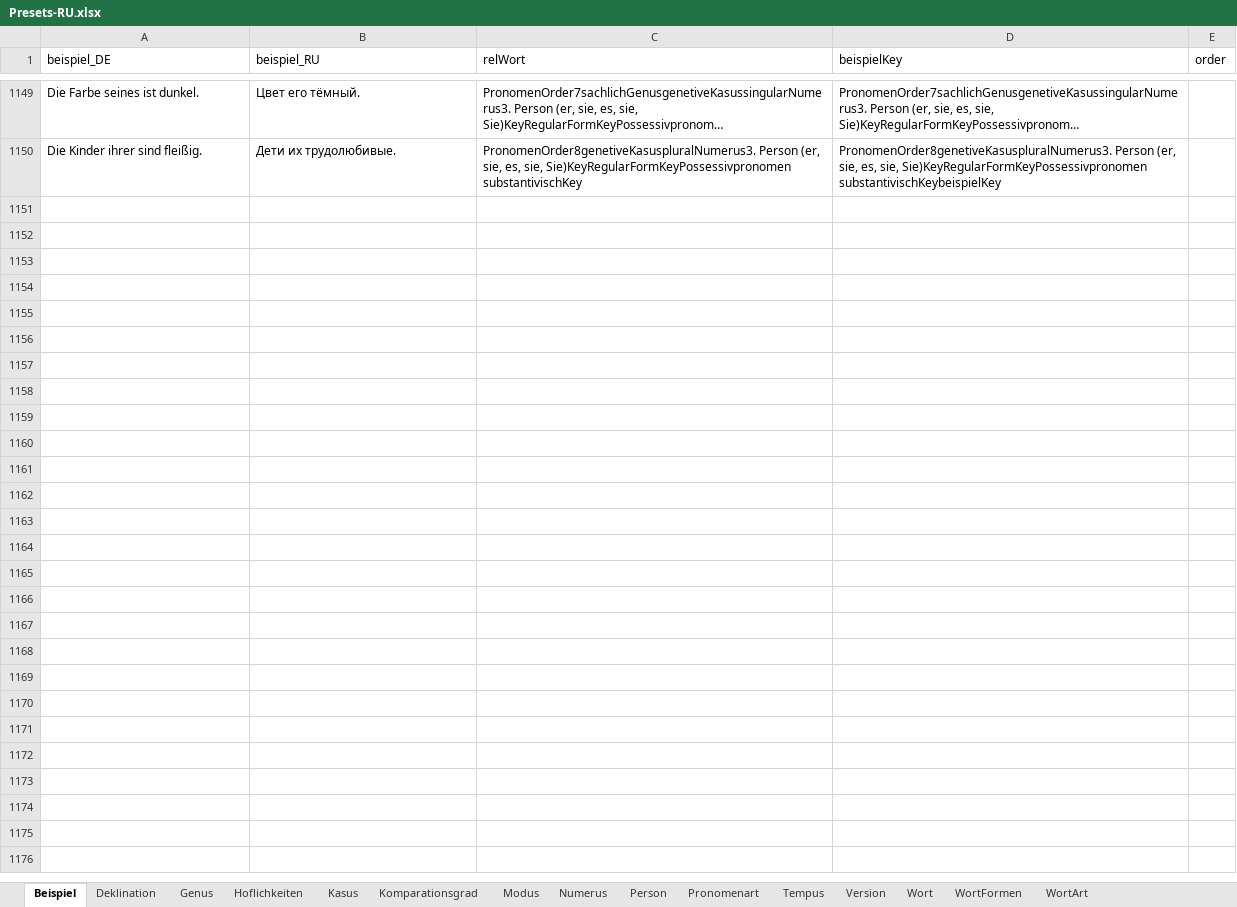
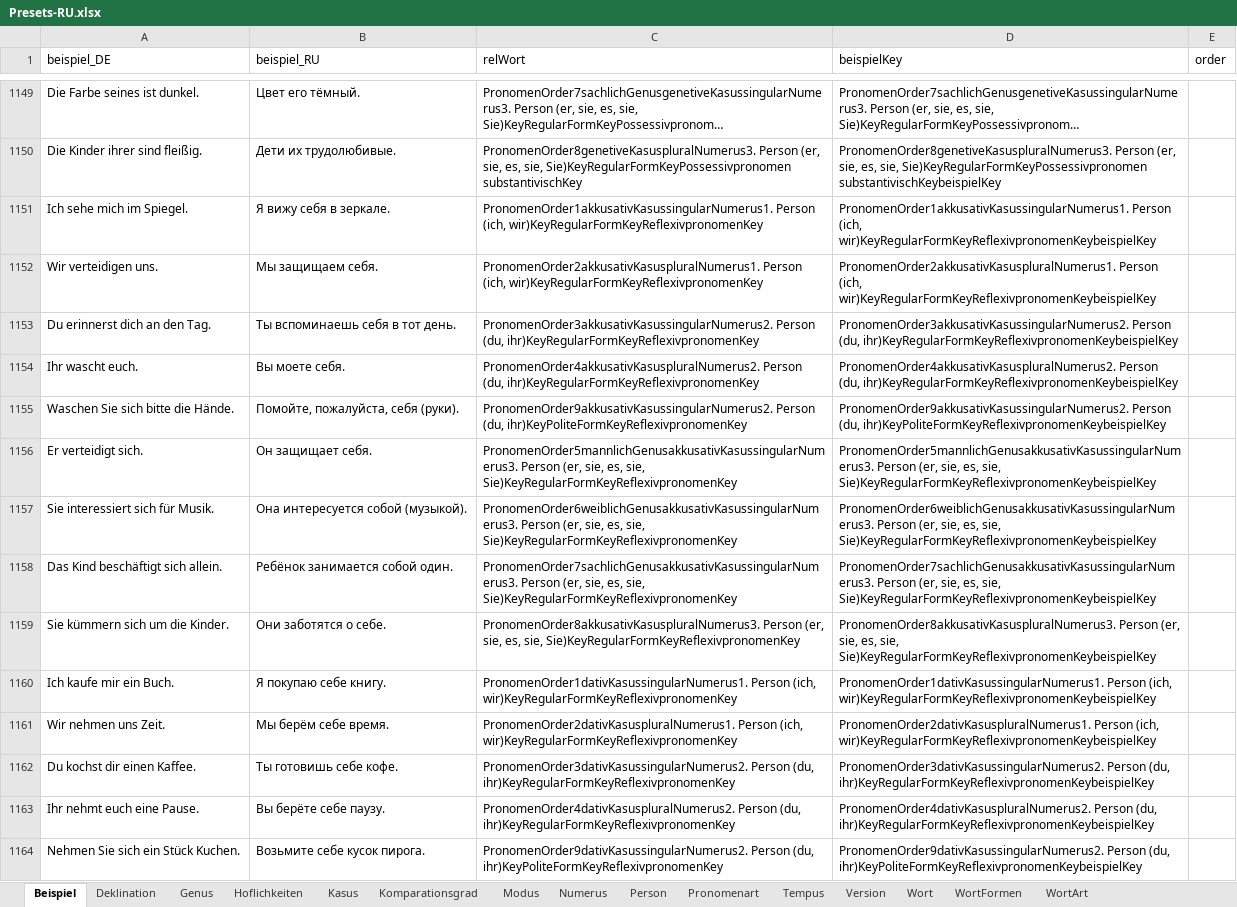
Before and after one commit to AdvancedResearches/AutoLehrer, an Excel workbook: Presets preparation/Presets-RU.xlsx, sheet Beispiel, drawn as a sheet; only a part is shown, gaps mark what is left out; long unchanged cells end in …; values as stored, in another font and other column widths than the file's, no borders; table styles not drawn; the diff covers the shown part only; the diff names each change by its address in the sheet, - before the commit and + after, or states it on an @@ line.

Commit message:
1.0.7.0: Pronomens - reflexiv pronomen

```diff
--- a/Presets preparation/Presets-RU.xlsx (sheet Beispiel)
+++ b/Presets preparation/Presets-RU.xlsx (sheet Beispiel)
+row 1151: Ich sehe mich im Spiegel. | Я вижу себя в зеркале. | PronomenOrder1akkusativKasussingularNumerus1. Person (ich, wir)KeyRegularFormKeyReflexivpronomenKey | PronomenOrder1akkusativKasussingularNumerus1. Person (ich, wir)KeyRegularFormKeyReflexivpronomenKeybeispielKey
+row 1152: Wir verteidigen uns. | Мы защищаем себя. | PronomenOrder2akkusativKasuspluralNumerus1. Person (ich, wir)KeyRegularFormKeyReflexivpronomenKey | PronomenOrder2akkusativKasuspluralNumerus1. Person (ich, wir)KeyRegularFormKeyReflexivpronomenKeybeispielKey
+row 1153: Du erinnerst dich an den Tag. | Ты вспоминаешь себя в тот день. | PronomenOrder3akkusativKasussingularNumerus2. Person (du, ihr)KeyRegularFormKeyReflexivpronomenKey | PronomenOrder3akkusativKasussingularNumerus2. Person (du, ihr)KeyRegularFormKeyReflexivpronomenKeybeispielKey
+row 1154: Ihr wascht euch. | Вы моете себя. | PronomenOrder4akkusativKasuspluralNumerus2. Person (du, ihr)KeyRegularFormKeyReflexivpronomenKey | PronomenOrder4akkusativKasuspluralNumerus2. Person (du, ihr)KeyRegularFormKeyReflexivpronomenKeybeispielKey
+row 1155: Waschen Sie sich bitte die Hände. | Помойте, пожалуйста, себя (руки). | PronomenOrder9akkusativKasussingularNumerus2. Person (du, ihr)KeyPoliteFormKeyReflexivpronomenKey | PronomenOrder9akkusativKasussingularNumerus2. Person (du, ihr)KeyPoliteFormKeyReflexivpronomenKeybeispielKey
+row 1156: Er verteidigt sich. | Он защищает себя. | PronomenOrder5mannlichGenusakkusativKasussingularNumerus3. Person (er, sie, es, sie, Sie)KeyRegularFormKeyReflexivpronomenKey | PronomenOrder5mannlichGenusakkusativKasussingularNumerus3. Person (er, sie, es, sie, Sie)KeyRegularFormKeyReflexivpronomenKeybeispielKey
+row 1157: Sie interessiert sich für Musik. | Она интересуется собой (музыкой). | PronomenOrder6weiblichGenusakkusativKasussingularNumerus3. Person (er, sie, es, sie, Sie)KeyRegularFormKeyReflexivpronomenKey | PronomenOrder6weiblichGenusakkusativKasussingularNumerus3. Person (er, sie, es, sie, Sie)KeyRegularFormKeyReflexivpronomenKeybeispielKey
+row 1158: Das Kind beschäftigt sich allein. | Ребёнок занимается собой один. | PronomenOrder7sachlichGenusakkusativKasussingularNumerus3. Person (er, sie, es, sie, Sie)KeyRegularFormKeyReflexivpronomenKey | PronomenOrder7sachlichGenusakkusativKasussingularNumerus3. Person (er, sie, es, sie, Sie)KeyRegularFormKeyReflexivpronomenKeybeispielKey
+row 1159: Sie kümmern sich um die Kinder. | Они заботятся о себе. | PronomenOrder8akkusativKasuspluralNumerus3. Person (er, sie, es, sie, Sie)KeyRegularFormKeyReflexivpronomenKey | PronomenOrder8akkusativKasuspluralNumerus3. Person (er, sie, es, sie, Sie)KeyRegularFormKeyReflexivpronomenKeybeispielKey
+row 1160: Ich kaufe mir ein Buch. | Я покупаю себе книгу. | PronomenOrder1dativKasussingularNumerus1. Person (ich, wir)KeyRegularFormKeyReflexivpronomenKey | PronomenOrder1dativKasussingularNumerus1. Person (ich, wir)KeyRegularFormKeyReflexivpronomenKeybeispielKey
+row 1161: Wir nehmen uns Zeit. | Мы берём себе время. | PronomenOrder2dativKasuspluralNumerus1. Person (ich, wir)KeyRegularFormKeyReflexivpronomenKey | PronomenOrder2dativKasuspluralNumerus1. Person (ich, wir)KeyRegularFormKeyReflexivpronomenKeybeispielKey
+row 1162: Du kochst dir einen Kaffee. | Ты готовишь себе кофе. | PronomenOrder3dativKasussingularNumerus2. Person (du, ihr)KeyRegularFormKeyReflexivpronomenKey | PronomenOrder3dativKasussingularNumerus2. Person (du, ihr)KeyRegularFormKeyReflexivpronomenKeybeispielKey
+row 1163: Ihr nehmt euch eine Pause. | Вы берёте себе паузу. | PronomenOrder4dativKasuspluralNumerus2. Person (du, ihr)KeyRegularFormKeyReflexivpronomenKey | PronomenOrder4dativKasuspluralNumerus2. Person (du, ihr)KeyRegularFormKeyReflexivpronomenKeybeispielKey
+row 1164: Nehmen Sie sich ein Stück Kuchen. | Возьмите себе кусок пирога. | PronomenOrder9dativKasussingularNumerus2. Person (du, ihr)KeyPoliteFormKeyReflexivpronomenKey | PronomenOrder9dativKasussingularNumerus2. Person (du, ihr)KeyPoliteFormKeyReflexivpronomenKeybeispielKey
```
Also changed, not shown: 13 added rows elsewhere in this sheet, sheet Wort, sheet Version, 3 other files.
